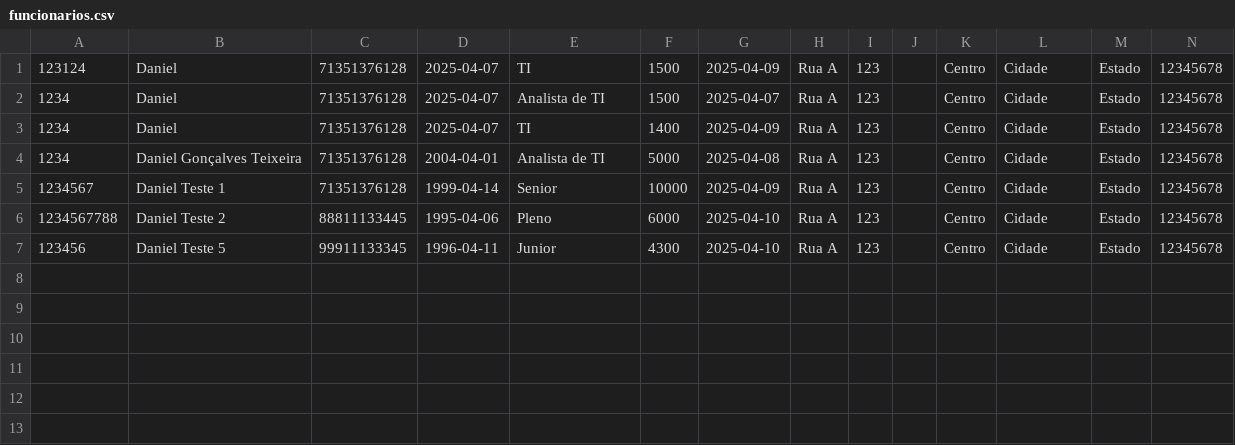
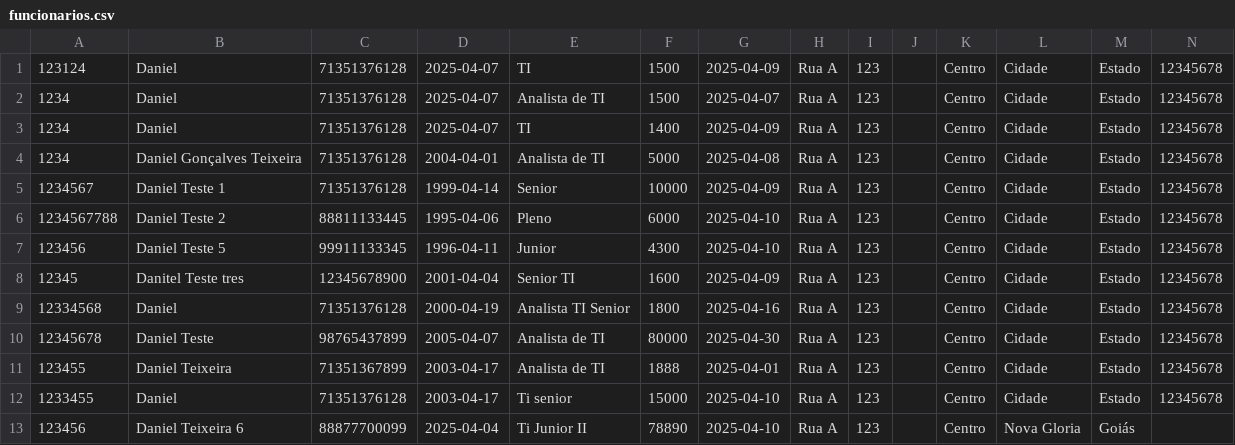
Before and after one commit to DanielGTeixeira/projetoJavaDaniel, a CSV file: funcionarios.csv, drawn as a sheet.

```diff
--- a/funcionarios.csv
+++ b/funcionarios.csv
@@ -7 +7,7 @@
 123456;Daniel Teste 5;99911133345;1996-04-11;Junior;4300;2025-04-10;Rua A;123;;Centro;Cidade;Estado;12345678
+12345;Danitel Teste tres;12345678900;2001-04-04;Senior TI;1600;2025-04-09;Rua A;123;;Centro;Cidade;Estado;12345678
+12334568;Daniel;71351376128;2000-04-19;Analista TI Senior;1800;2025-04-16;Rua A;123;;Centro;Cidade;Estado;12345678
+12345678;Daniel Teste;98765437899;2005-04-07;Analista de TI;80000;2025-04-30;Rua A;123;;Centro;Cidade;Estado;12345678
+123455;Daniel Teixeira;71351367899;2003-04-17;Analista de TI;1888;2025-04-01;Rua A;123;;Centro;Cidade;Estado;12345678
+1233455;Daniel;71351376128;2003-04-17;Ti senior;15000;2025-04-10;Rua A;123;;Centro;Cidade;Estado;12345678
+123456;Daniel Teixeira 6;88877700099;2025-04-04;Ti Junior II;78890;2025-04-10;Rua A;123;;Centro;Nova Gloria;Goiás;
```
Also changed, not shown: 9 other files.
